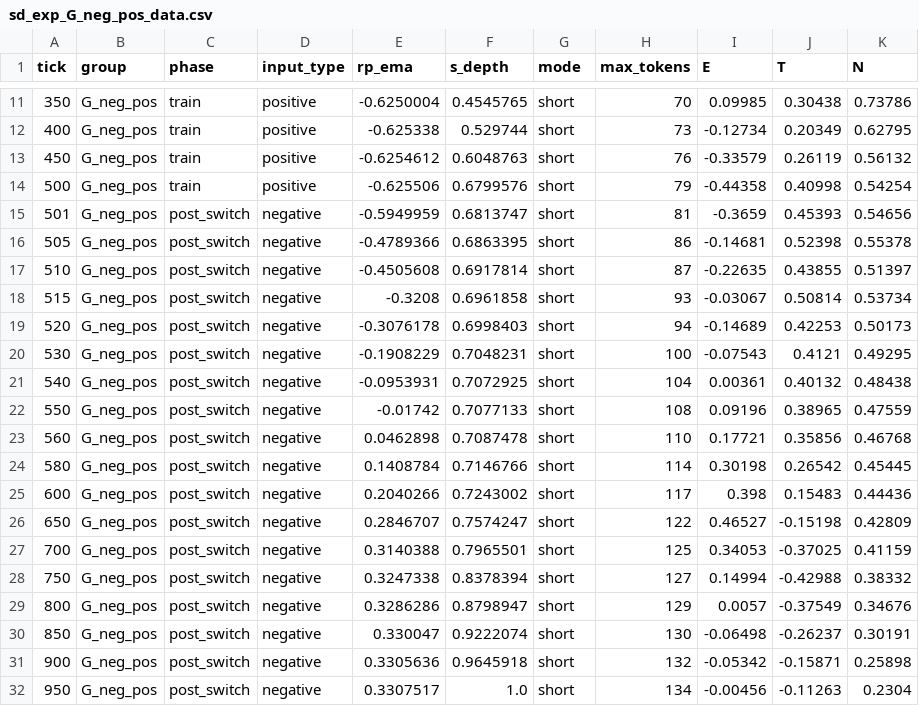
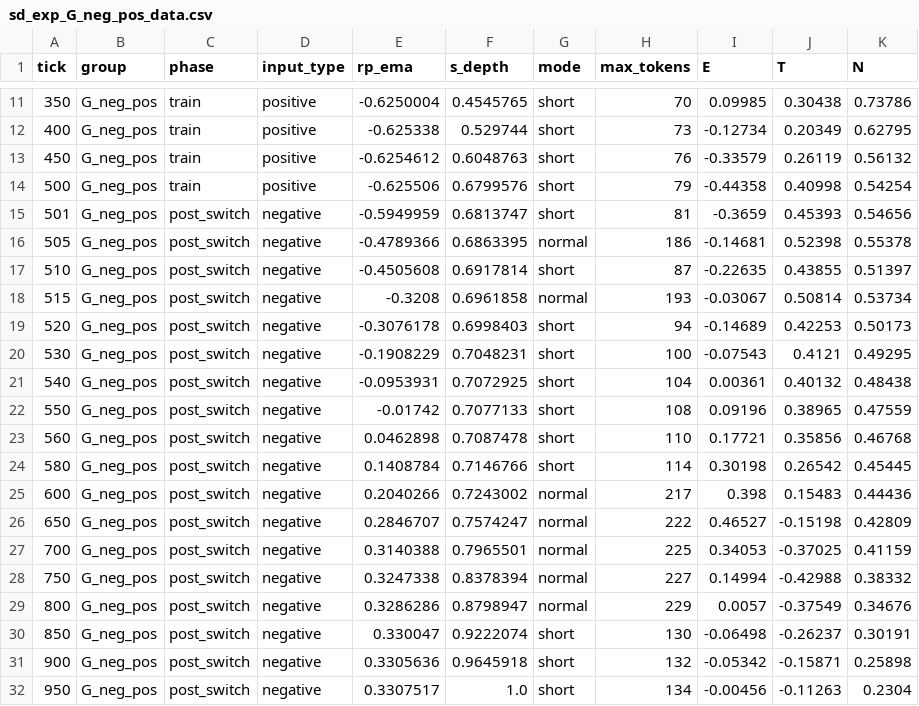
Before and after one commit to zhumeiyan/luo-shen-ai, a CSV file: experiment/sd_exp_G_neg_pos_data.csv, drawn as a sheet; only a part is shown, gaps mark what is left out.

```diff
--- a/experiment/sd_exp_G_neg_pos_data.csv
+++ b/experiment/sd_exp_G_neg_pos_data.csv
@@ -15,5 +15,5 @@ tick,group,phase,input_type,rp_ema,s_depth,mode,max_tokens,E,T,N
 501,G_neg_pos,post_switch,negative,-0.5949959,0.6813747,short,81,-0.3659,0.45393,0.54656
-505,G_neg_pos,post_switch,negative,-0.4789366,0.6863395,short,86,-0.14681,0.52398,0.55378
+505,G_neg_pos,post_switch,negative,-0.4789366,0.6863395,normal,186,-0.14681,0.52398,0.55378
 510,G_neg_pos,post_switch,negative,-0.4505608,0.6917814,short,87,-0.22635,0.43855,0.51397
-515,G_neg_pos,post_switch,negative,-0.3208,0.6961858,short,93,-0.03067,0.50814,0.53734
+515,G_neg_pos,post_switch,negative,-0.3208,0.6961858,normal,193,-0.03067,0.50814,0.53734
 520,G_neg_pos,post_switch,negative,-0.3076178,0.6998403,short,94,-0.14689,0.42253,0.50173
@@ -24,7 +24,7 @@ tick,group,phase,input_type,rp_ema,s_depth,mode,max_tokens,E,T,N
 580,G_neg_pos,post_switch,negative,0.1408784,0.7146766,short,114,0.30198,0.26542,0.45445
-600,G_neg_pos,post_switch,negative,0.2040266,0.7243002,short,117,0.398,0.15483,0.44436
-650,G_neg_pos,post_switch,negative,0.2846707,0.7574247,short,122,0.46527,-0.15198,0.42809
-700,G_neg_pos,post_switch,negative,0.3140388,0.7965501,short,125,0.34053,-0.37025,0.41159
-750,G_neg_pos,post_switch,negative,0.3247338,0.8378394,short,127,0.14994,-0.42988,0.38332
-800,G_neg_pos,post_switch,negative,0.3286286,0.8798947,short,129,0.0057,-0.37549,0.34676
+600,G_neg_pos,post_switch,negative,0.2040266,0.7243002,normal,217,0.398,0.15483,0.44436
+650,G_neg_pos,post_switch,negative,0.2846707,0.7574247,normal,222,0.46527,-0.15198,0.42809
+700,G_neg_pos,post_switch,negative,0.3140388,0.7965501,normal,225,0.34053,-0.37025,0.41159
+750,G_neg_pos,post_switch,negative,0.3247338,0.8378394,normal,227,0.14994,-0.42988,0.38332
+800,G_neg_pos,post_switch,negative,0.3286286,0.8798947,normal,229,0.0057,-0.37549,0.34676
 850,G_neg_pos,post_switch,negative,0.330047,0.9222074,short,130,-0.06498,-0.26237,0.30191
```
Also changed, not shown: experiment/sd_exp_G_pos_neg_data.csv, experiment/sd_exp_P_data.csv, 6 other files.
